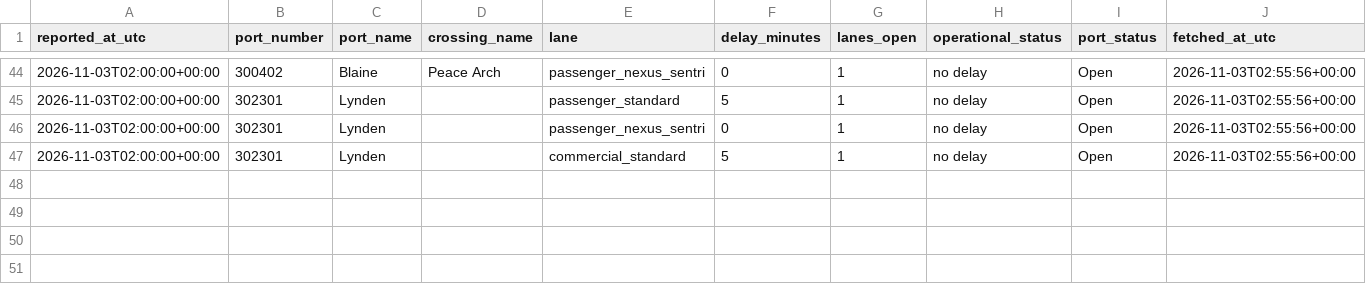
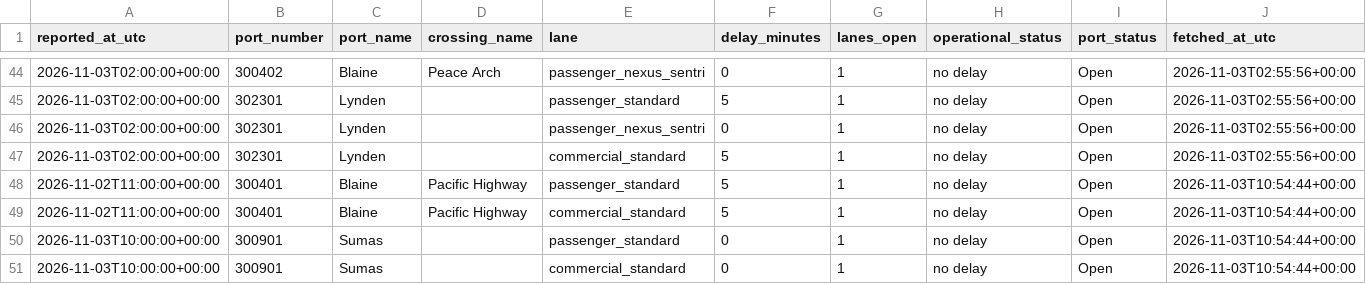
Before and after one commit to ayush-bharti/CanUSABorderCrossingPredictor, a CSV file: data/collected/2026-11.csv, drawn as a sheet; only a part is shown, gaps mark what is left out; the diff names each change by its address in the sheet, - before the commit and + after, or states it on an @@ line.

```diff
--- a/data/collected/2026-11.csv
+++ b/data/collected/2026-11.csv
+row 48: 2026-11-02T11:00:00+00:00 | 300401 | Blaine | Pacific Highway | passenger_standard | 5 | 1 | no delay | Open | 2026-11-03T10:54:44+00:00
+row 49: 2026-11-02T11:00:00+00:00 | 300401 | Blaine | Pacific Highway | commercial_standard | 5 | 1 | no delay | Open | 2026-11-03T10:54:44+00:00
+row 50: 2026-11-03T10:00:00+00:00 | 300901 | Sumas |  | passenger_standard | 0 | 1 | no delay | Open | 2026-11-03T10:54:44+00:00
+row 51: 2026-11-03T10:00:00+00:00 | 300901 | Sumas |  | commercial_standard | 0 | 1 | no delay | Open | 2026-11-03T10:54:44+00:00
```
